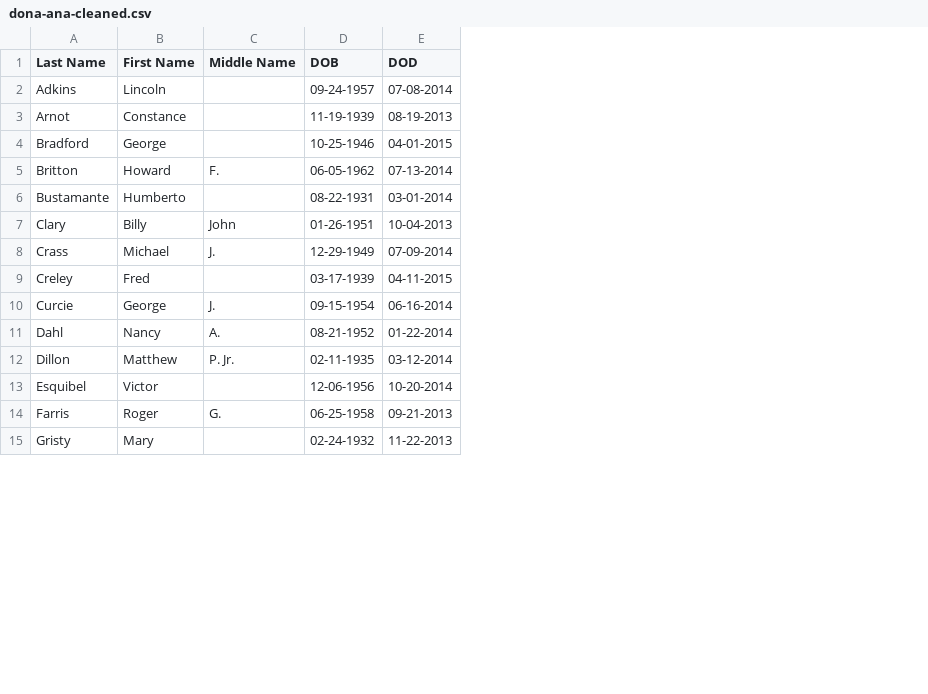
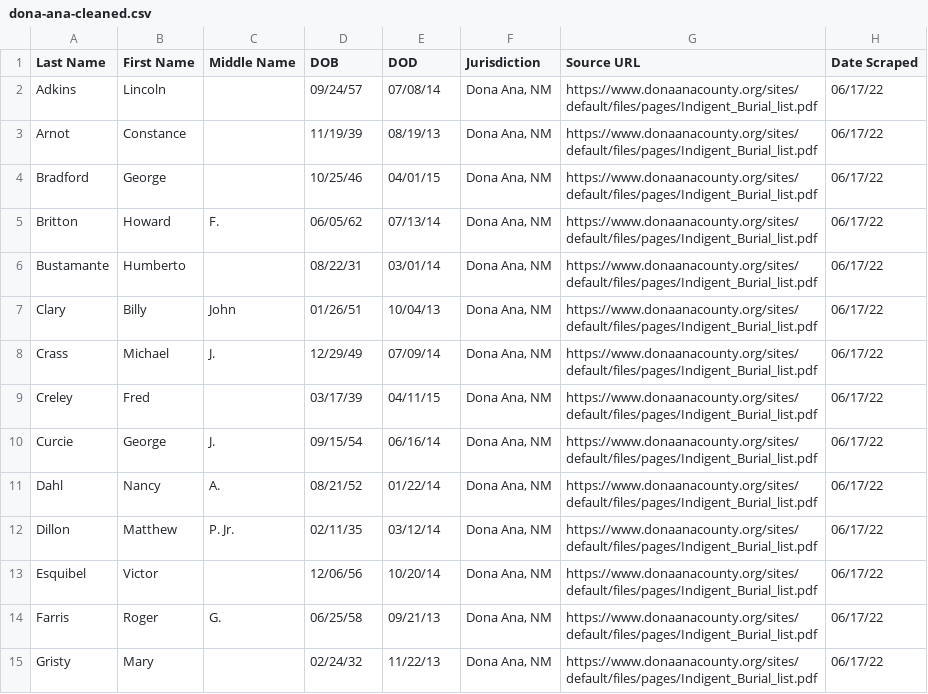
Before and after one commit to larakaracasu/Indigent-Burial-Analysis, a CSV file: web-scraping/dona-ana-scraping/dona-ana-cleaned.csv, drawn as a sheet; only a part is shown; the diff covers the shown part only; the diff names each change by its address in the sheet, - before the commit and + after, or states it on an @@ line.

Commit message:
Added Fresno and Dona Ana data dictionaries; appended Jurisdiction, URL, and Date Scraped columns.

```diff
--- a/web-scraping/dona-ana-scraping/dona-ana-cleaned.csv
+++ b/web-scraping/dona-ana-scraping/dona-ana-cleaned.csv
+column F (Jurisdiction), rows 2-15: all Dona Ana, NM
+column G (Source URL), rows 2-15: all https://www.donaanacounty.org/sites/default/files/pages/Indigent_Burial_list.pdf
+column H (Date Scraped), rows 2-15: all 06/17/22
-D2 (DOB): 09-24-1957
+D2 (DOB): 09/24/57
-E2 (DOD): 07-08-2014
+E2 (DOD): 07/08/14
-D3 (DOB): 11-19-1939
+D3 (DOB): 11/19/39
-E3 (DOD): 08-19-2013
+E3 (DOD): 08/19/13
-D4 (DOB): 10-25-1946
+D4 (DOB): 10/25/46
-E4 (DOD): 04-01-2015
+E4 (DOD): 04/01/15
-D5 (DOB): 06-05-1962
+D5 (DOB): 06/05/62
-E5 (DOD): 07-13-2014
+E5 (DOD): 07/13/14
-D6 (DOB): 08-22-1931
+D6 (DOB): 08/22/31
-E6 (DOD): 03-01-2014
+E6 (DOD): 03/01/14
-D7 (DOB): 01-26-1951
+D7 (DOB): 01/26/51
-E7 (DOD): 10-04-2013
+E7 (DOD): 10/04/13
-D8 (DOB): 12-29-1949
+D8 (DOB): 12/29/49
-E8 (DOD): 07-09-2014
+E8 (DOD): 07/09/14
-D9 (DOB): 03-17-1939
+D9 (DOB): 03/17/39
-E9 (DOD): 04-11-2015
+E9 (DOD): 04/11/15
-D10 (DOB): 09-15-1954
+D10 (DOB): 09/15/54
-E10 (DOD): 06-16-2014
+E10 (DOD): 06/16/14
-D11 (DOB): 08-21-1952
+D11 (DOB): 08/21/52
-E11 (DOD): 01-22-2014
+E11 (DOD): 01/22/14
-D12 (DOB): 02-11-1935
+D12 (DOB): 02/11/35
-E12 (DOD): 03-12-2014
+E12 (DOD): 03/12/14
-D13 (DOB): 12-06-1956
+D13 (DOB): 12/06/56
-E13 (DOD): 10-20-2014
+E13 (DOD): 10/20/14
-D14 (DOB): 06-25-1958
+D14 (DOB): 06/25/58
-E14 (DOD): 09-21-2013
+E14 (DOD): 09/21/13
-D15 (DOB): 02-24-1932
+D15 (DOB): 02/24/32
-E15 (DOD): 11-22-2013
+E15 (DOD): 11/22/13
```
Also changed, not shown: 64 edited cells elsewhere in this file, 3 other files.
